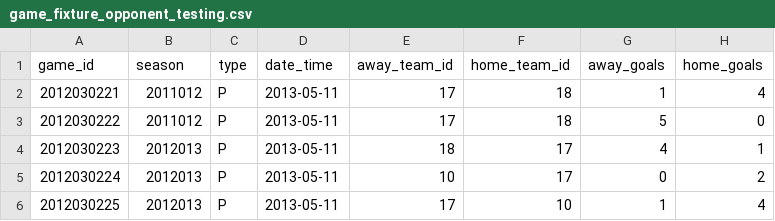
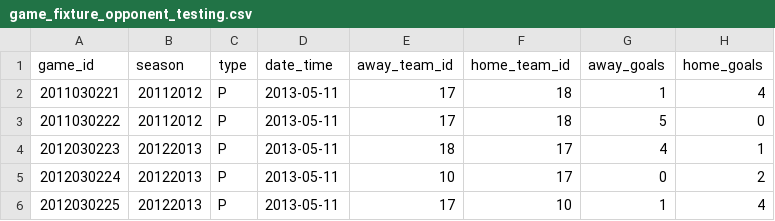
Before and after one commit to CSheesley/cross_check, a CSV file: data/game_fixture_opponent_testing.csv, drawn as a sheet; only a part is shown; the diff names each change by its address in the sheet, - before the commit and + after, or states it on an @@ line.

Commit message:
CSV's adjusted to include multiple seasons - for robust testing

```diff
--- a/data/game_fixture_opponent_testing.csv
+++ b/data/game_fixture_opponent_testing.csv
-A2 (game_id): 2012030221
+A2 (game_id): 2011030221
-B2:B3 (season): 2011012
+B2:B3 (season): 20112012
-A3 (game_id): 2012030222
+A3 (game_id): 2011030222
-B4:B6 (season): 2012013
+B4:B6 (season): 20122013
```
Also changed, not shown: data/game_team_stats_fixture_opponent_testing.csv.
